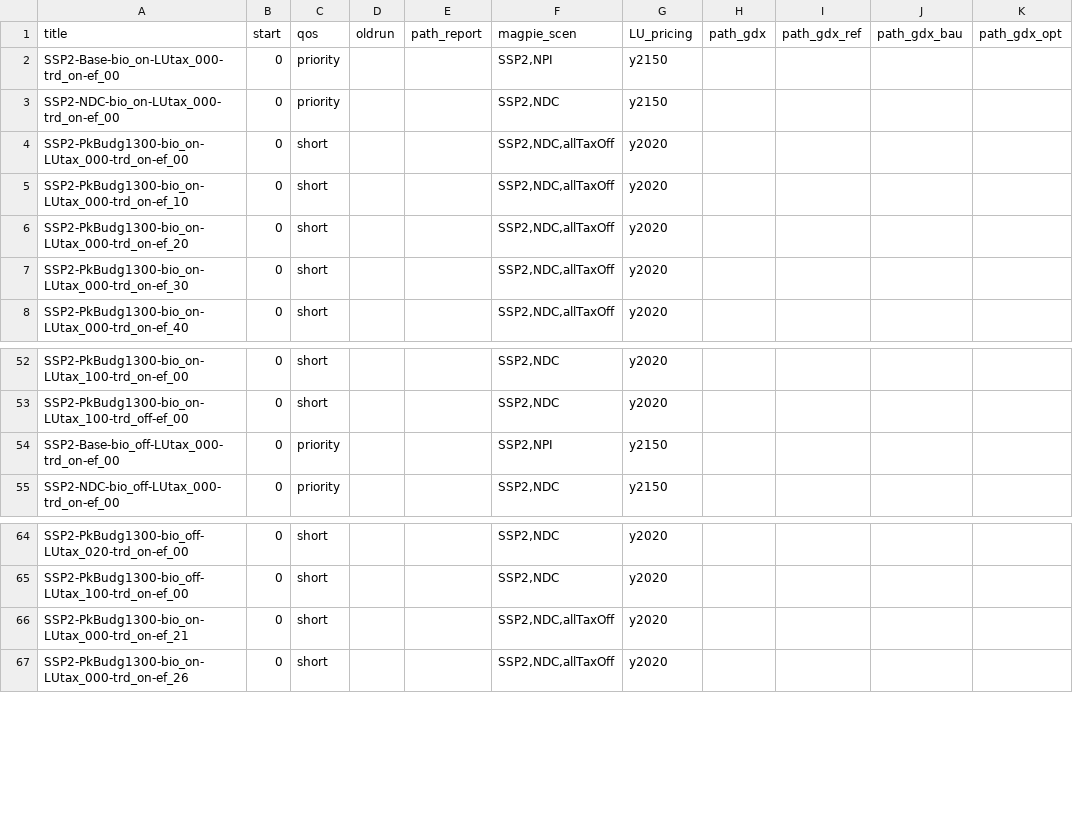
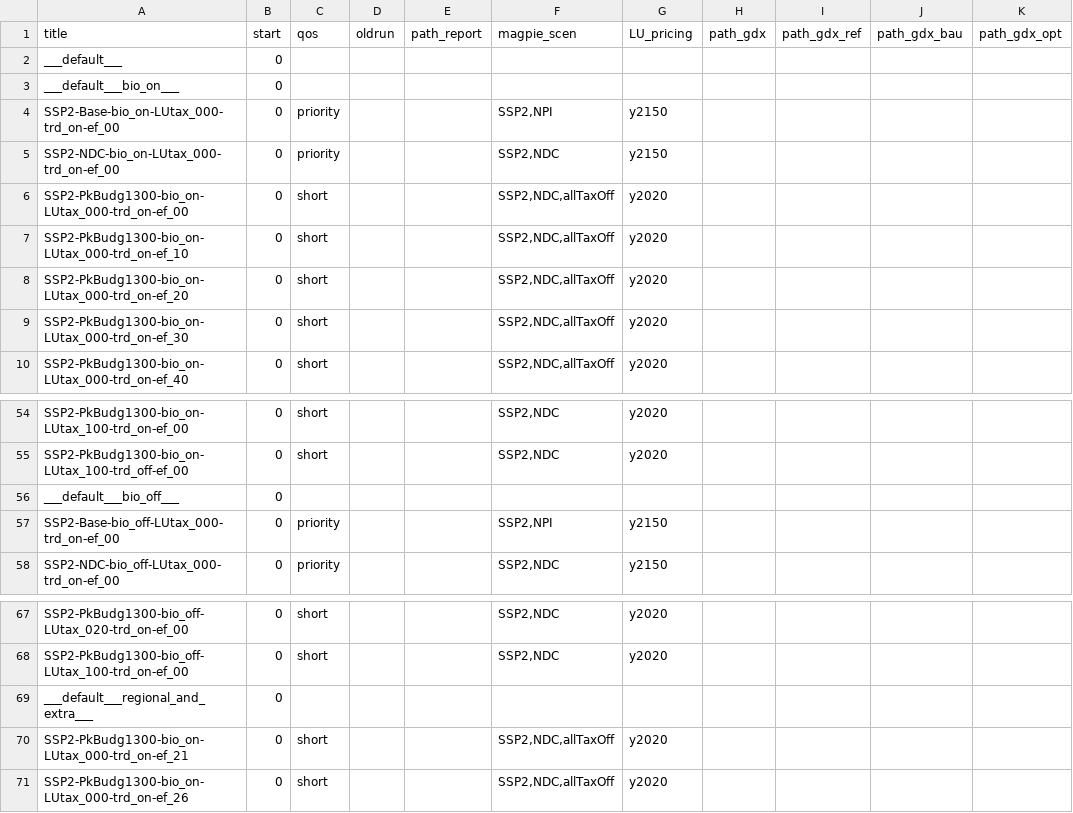
Before and after one commit to merfort/remind, a CSV file: config/scenario_config_coupled_secondBestBioTax.csv, drawn as a sheet; only a part is shown, gaps mark what is left out; the diff covers the shown part only; the diff names each change by its address in the sheet, - before the commit and + after, or states it on an @@ line.

```diff
--- a/config/scenario_config_coupled_secondBestBioTax.csv
+++ b/config/scenario_config_coupled_secondBestBioTax.csv
+row 2: ___default___ | 0
+row 3: ___default___bio_on___ | 0
+row 56: ___default___bio_off___ | 0
+row 69: ___default___regional_and_extra___ | 0
```
Also changed, not shown: 24 added rows elsewhere in this file, 1 other file.
